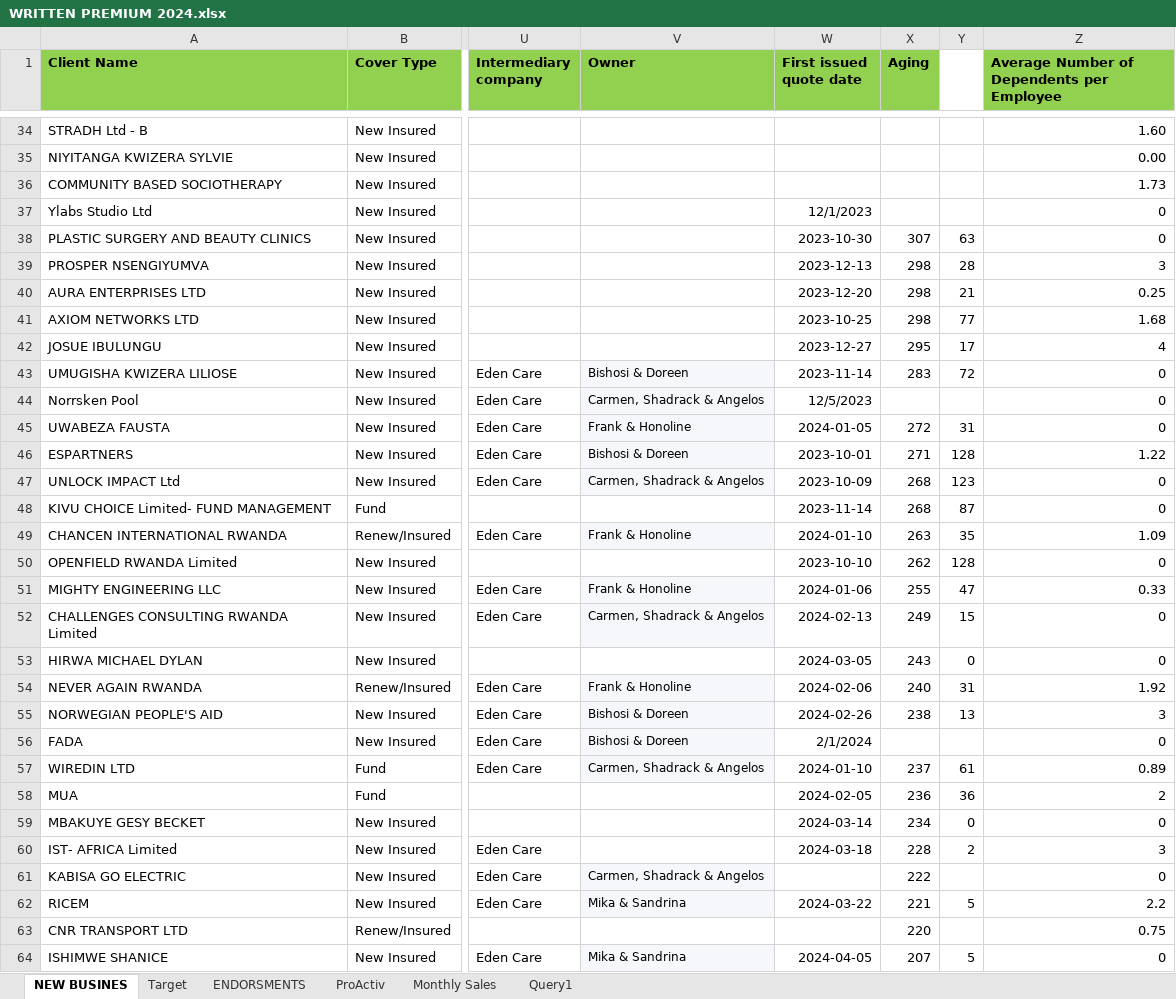
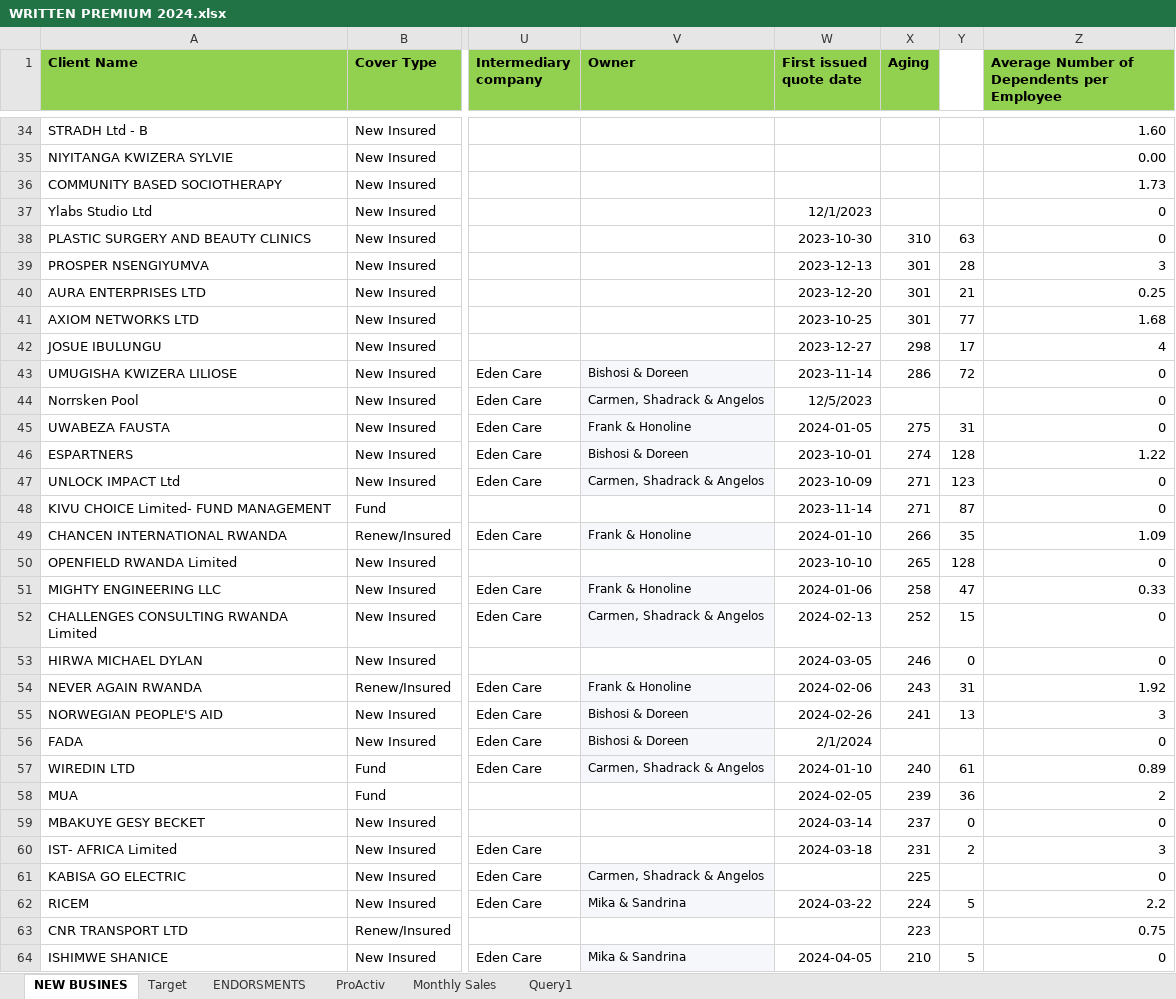
Before and after one commit to Dorcas-001/Sales_Dashboard, an Excel workbook: WRITTEN PREMIUM 2024.xlsx, sheet NEW BUSINES, drawn as a sheet; only a part is shown, gaps mark what is left out; values as stored, in another font and other column widths than the file's, no borders; the diff covers the shown part only; the diff names each change by its address in the sheet, - before the commit and + after, or states it on an @@ line.

Commit message:
first comt

```diff
--- a/WRITTEN PREMIUM 2024.xlsx (sheet NEW BUSINES)
+++ b/WRITTEN PREMIUM 2024.xlsx (sheet NEW BUSINES)
-X38 (Aging): 307
+X38 (Aging): 310
-X39:X41 (Aging): 298
+X39:X41 (Aging): 301
-X42 (Aging): 295
+X42 (Aging): 298
-X43 (Aging): 283
+X43 (Aging): 286
-X45 (Aging): 272
+X45 (Aging): 275
-X46 (Aging): 271
+X46 (Aging): 274
-X47:X48 (Aging): 268
+X47:X48 (Aging): 271
-X49 (Aging): 263
+X49 (Aging): 266
-X50 (Aging): 262
+X50 (Aging): 265
-X51 (Aging): 255
+X51 (Aging): 258
-X52 (Aging): 249
+X52 (Aging): 252
-X53 (Aging): 243
+X53 (Aging): 246
-X54 (Aging): 240
+X54 (Aging): 243
-X55 (Aging): 238
+X55 (Aging): 241
-X57 (Aging): 237
+X57 (Aging): 240
-X58 (Aging): 236
+X58 (Aging): 239
-X59 (Aging): 234
+X59 (Aging): 237
-X60 (Aging): 228
+X60 (Aging): 231
-X61 (Aging): 222
+X61 (Aging): 225
-X62 (Aging): 221
+X62 (Aging): 224
-X63 (Aging): 220
+X63 (Aging): 223
-X64 (Aging): 207
+X64 (Aging): 210
```
Also changed, not shown: 59 edited cells elsewhere in this sheet, 1 other file.
